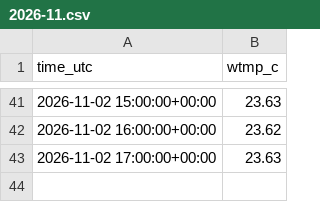
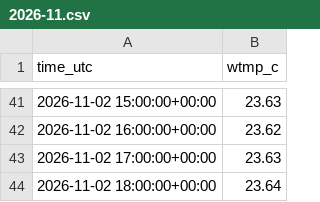
Before and after one commit to Tini-Scientific/beach-thermometer, a CSV file: data/archive/imperial-beach-mini-mooring-ib-s/2026-11.csv, drawn as a sheet; only a part is shown, gaps mark what is left out.

```diff
--- a/data/archive/imperial-beach-mini-mooring-ib-s/2026-11.csv
+++ b/data/archive/imperial-beach-mini-mooring-ib-s/2026-11.csv
@@ -43 +43,2 @@ time_utc,wtmp_c
 2026-11-02 17:00:00+00:00,23.63
+2026-11-02 18:00:00+00:00,23.64
```
Also changed, not shown: data/archive/46214/2026-11.csv, data/archive/46219/2026-11.csv, 17 other files.
